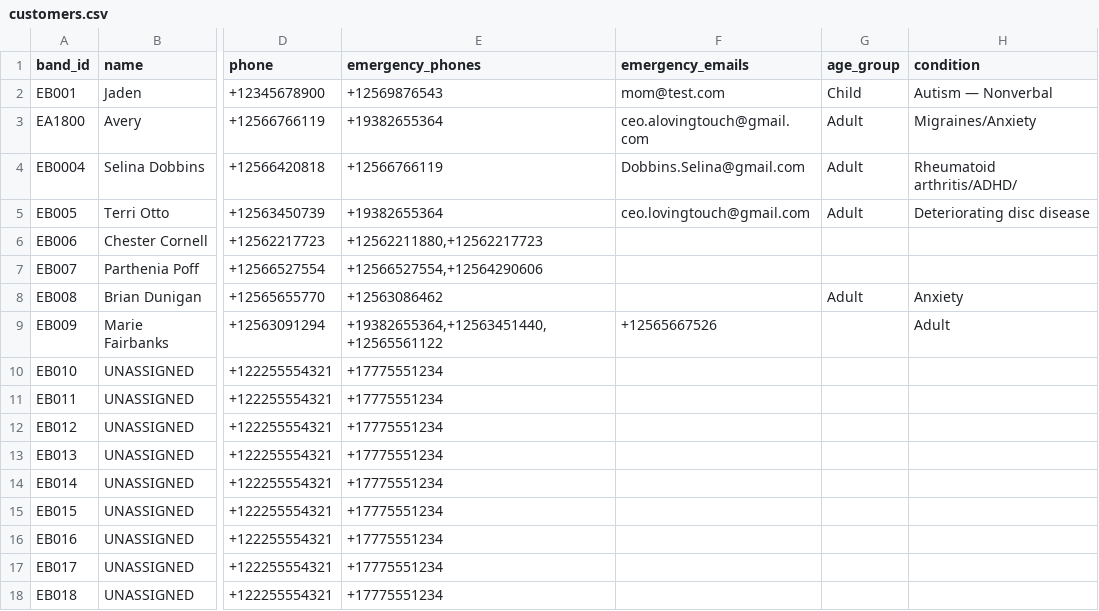
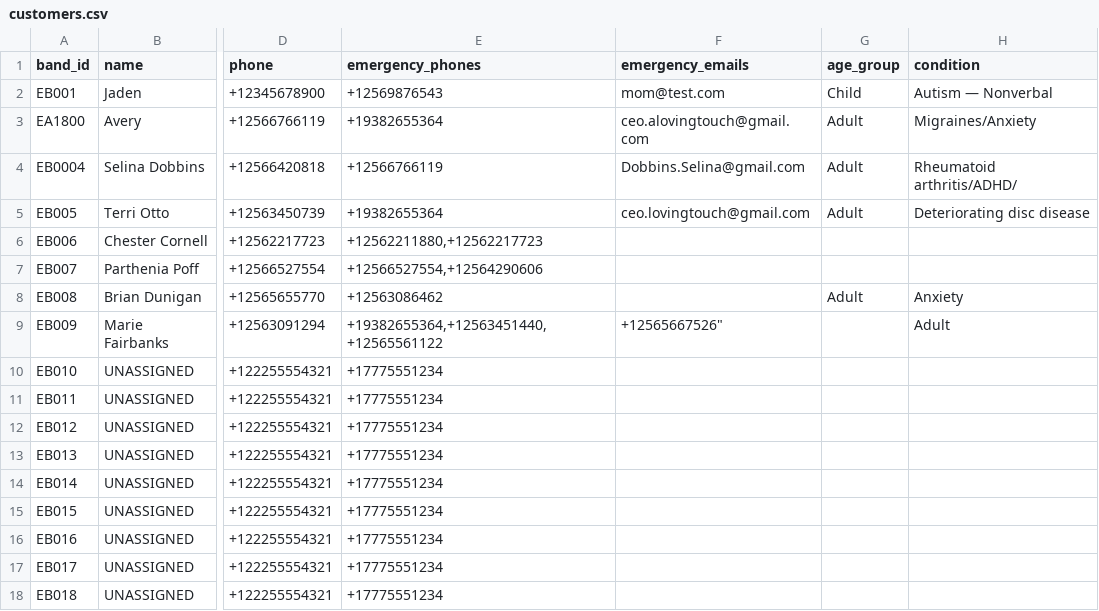
Before and after one commit to Ave4prezi/empowerbands, a CSV file: customers.csv, drawn as a sheet; only a part is shown, gaps mark what is left out; the diff names each change by its address in the sheet, - before the commit and + after, or states it on an @@ line.

Commit message:
Update customers.csv

```diff
--- a/customers.csv
+++ b/customers.csv
-F9 (emergency_emails): +12565667526
+F9 (emergency_emails): +12565667526"
```
